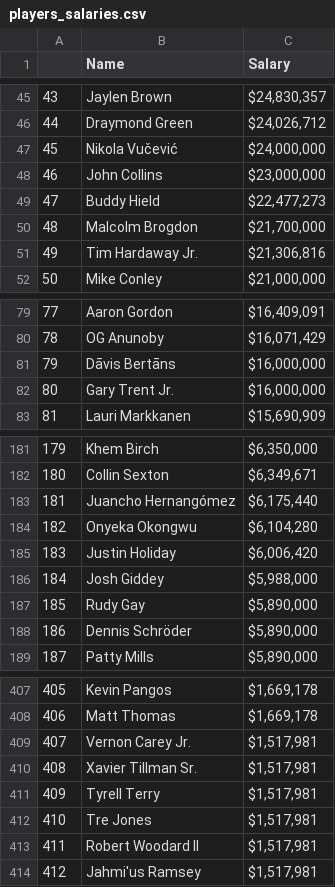
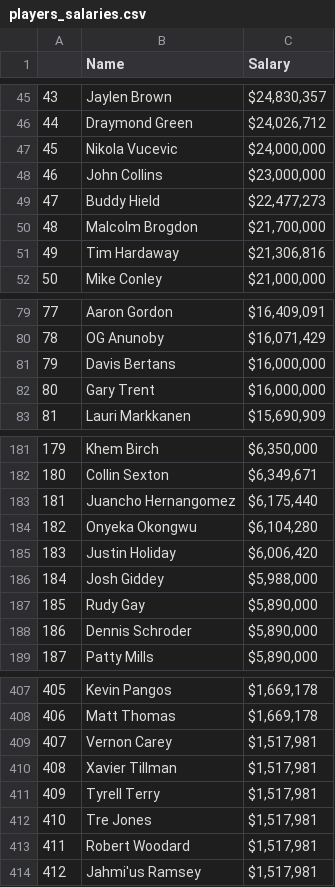
Before and after one commit to elielevy3/MoneyBallReloaded, a CSV file: csv/players_salaries.csv, drawn as a sheet; only a part is shown, gaps mark what is left out; the diff covers the shown part only.

```diff
--- a/csv/players_salaries.csv
+++ b/csv/players_salaries.csv
@@ -46,3 +46,3 @@
 44,Draymond Green,"$24,026,712"
-45,Nikola Vučević,"$24,000,000"
+45,Nikola Vucevic,"$24,000,000"
 46,John Collins,"$23,000,000"
@@ -50,3 +50,3 @@
 48,Malcolm Brogdon,"$21,700,000"
-49,Tim Hardaway Jr.,"$21,306,816"
+49,Tim Hardaway,"$21,306,816"
 50,Mike Conley,"$21,000,000"
@@ -80,4 +80,4 @@
 78,OG Anunoby,"$16,071,429"
-79,Dāvis Bertāns,"$16,000,000"
-80,Gary Trent Jr.,"$16,000,000"
+79,Davis Bertans,"$16,000,000"
+80,Gary Trent,"$16,000,000"
 81,Lauri Markkanen,"$15,690,909"
@@ -182,3 +182,3 @@
 180,Collin Sexton,"$6,349,671"
-181,Juancho Hernangómez,"$6,175,440"
+181,Juancho Hernangomez,"$6,175,440"
 182,Onyeka Okongwu,"$6,104,280"
@@ -187,3 +187,3 @@
 185,Rudy Gay,"$5,890,000"
-186,Dennis Schröder,"$5,890,000"
+186,Dennis Schroder,"$5,890,000"
 187,Patty Mills,"$5,890,000"
@@ -408,7 +408,7 @@
 406,Matt Thomas,"$1,669,178"
-407,Vernon Carey Jr.,"$1,517,981"
-408,Xavier Tillman Sr.,"$1,517,981"
+407,Vernon Carey,"$1,517,981"
+408,Xavier Tillman,"$1,517,981"
 409,Tyrell Terry,"$1,517,981"
 410,Tre Jones,"$1,517,981"
-411,Robert Woodard II,"$1,517,981"
+411,Robert Woodard,"$1,517,981"
 412,Jahmi'us Ramsey,"$1,517,981"
```
Also changed, not shown: 43 edited cells elsewhere in this file, 5 other files.
